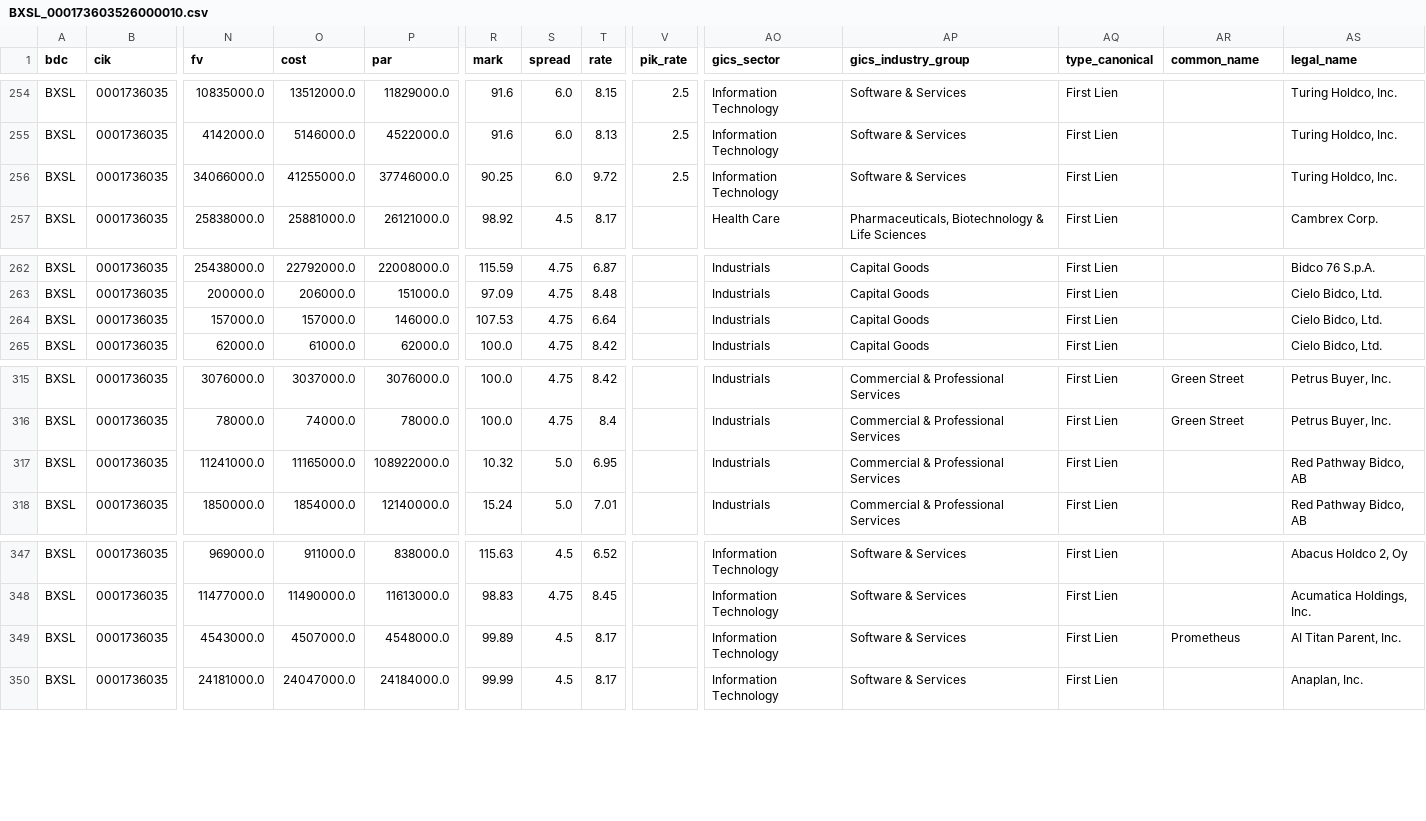
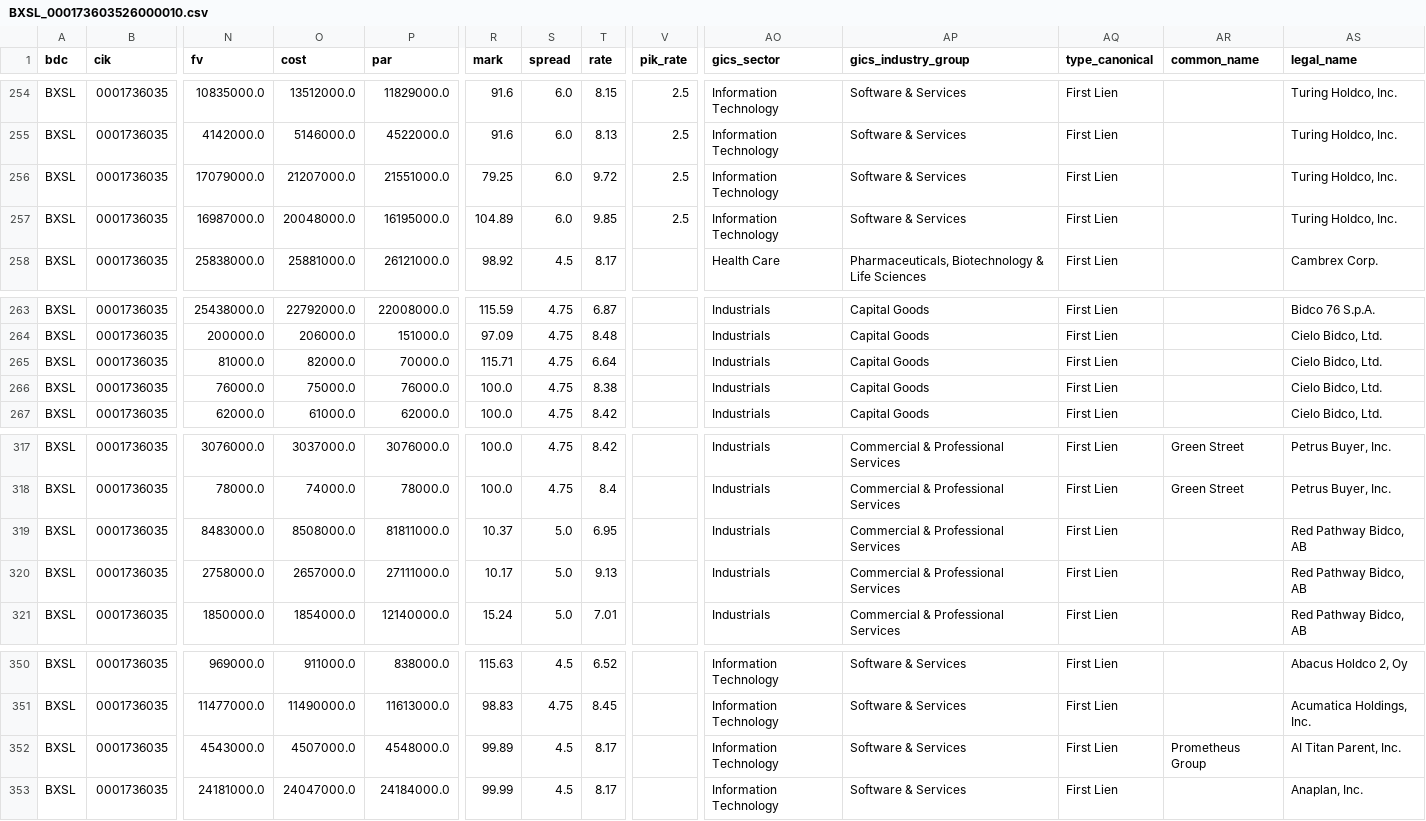
Before and after one commit to vandiwork/bdc-researcher, a CSV file: bot/out_all_enriched/BXSL_000173603526000010.csv, drawn as a sheet; only a part is shown, gaps mark what is left out; addresses are those after the commit; rows hold the shown columns only; the diff names each change by its address in the sheet, - before the commit and + after, or states it on an @@ line.

```diff
--- a/bot/out_all_enriched/BXSL_000173603526000010.csv
+++ b/bot/out_all_enriched/BXSL_000173603526000010.csv
-N256 (fv): 34066000.0
+N256 (fv): 17079000.0
-O256 (cost): 41255000.0
+O256 (cost): 21207000.0
-P256 (par): 37746000.0
+P256 (par): 21551000.0
-R256 (mark): 90.25
+R256 (mark): 79.25
+row 257: BXSL | 0001736035 | 16987000.0 | 20048000.0 | 16195000.0 | 104.89 | 6.0 | 9.85 | 2.5 | Information Technology | Software & Services | First Lien |  | Turing Holdco, Inc.
-N265 (fv): 157000.0
+N265 (fv): 81000.0
-O265 (cost): 157000.0
+O265 (cost): 82000.0
-P265 (par): 146000.0
+P265 (par): 70000.0
-R265 (mark): 107.53
+R265 (mark): 115.71
+row 266: BXSL | 0001736035 | 76000.0 | 75000.0 | 76000.0 | 100.0 | 4.75 | 8.38 |  | Industrials | Capital Goods | First Lien |  | Cielo Bidco, Ltd.
-N319 (fv): 11241000.0
+N319 (fv): 8483000.0
-O319 (cost): 11165000.0
+O319 (cost): 8508000.0
-P319 (par): 108922000.0
+P319 (par): 81811000.0
-R319 (mark): 10.32
+R319 (mark): 10.37
+row 320: BXSL | 0001736035 | 2758000.0 | 2657000.0 | 27111000.0 | 10.17 | 5.0 | 9.13 |  | Industrials | Commercial & Professional Services | First Lien |  | Red Pathway Bidco, AB
-AR352 (common_name): Prometheus
+AR352 (common_name): Prometheus Group
```
Also changed, not shown: bot/out_all_enriched/ARCC_000162828026027688.csv, bot/out_all_enriched/BBDC_000137978526000022.csv, 38 other files.
